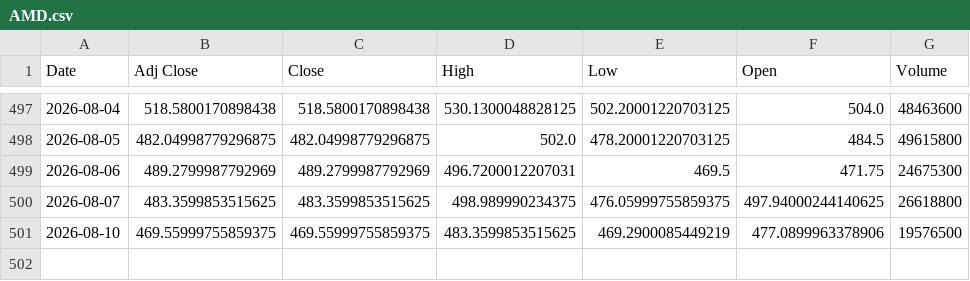
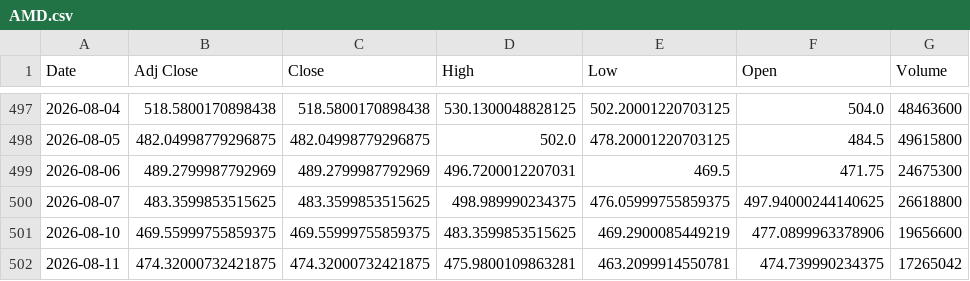
Before and after one commit to Russell3482/Momentum-Trading-Board, a CSV file: data/prices/AMD.csv, drawn as a sheet; only a part is shown, gaps mark what is left out.

```diff
--- a/data/prices/AMD.csv
+++ b/data/prices/AMD.csv
@@ -500,2 +500,3 @@ Date,Adj Close,Close,High,Low,Open,Volume
 2026-08-07,483.3599853515625,483.3599853515625,498.989990234375,476.05999755859375,497.94000244140625,26618800
-2026-08-10,469.55999755859375,469.55999755859375,483.3599853515625,469.2900085449219,477.0899963378906,19576500
+2026-08-10,469.55999755859375,469.55999755859375,483.3599853515625,469.2900085449219,477.0899963378906,19656600
+2026-08-11,474.32000732421875,474.32000732421875,475.9800109863281,463.2099914550781,474.739990234375,17265042
```
Also changed, not shown: data/prices/CIEN.csv, data/prices/MXL.csv, 19 other files.
